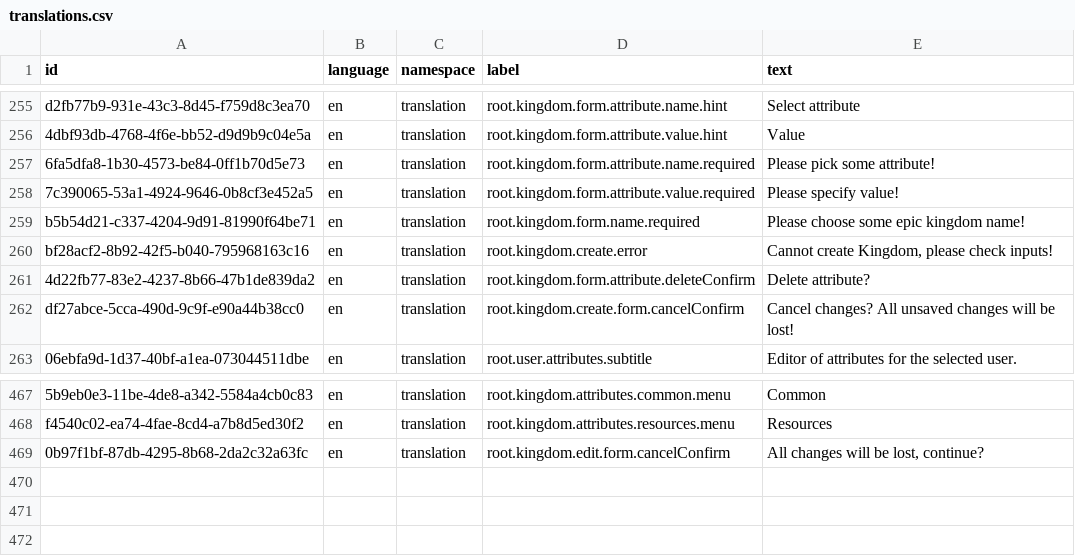
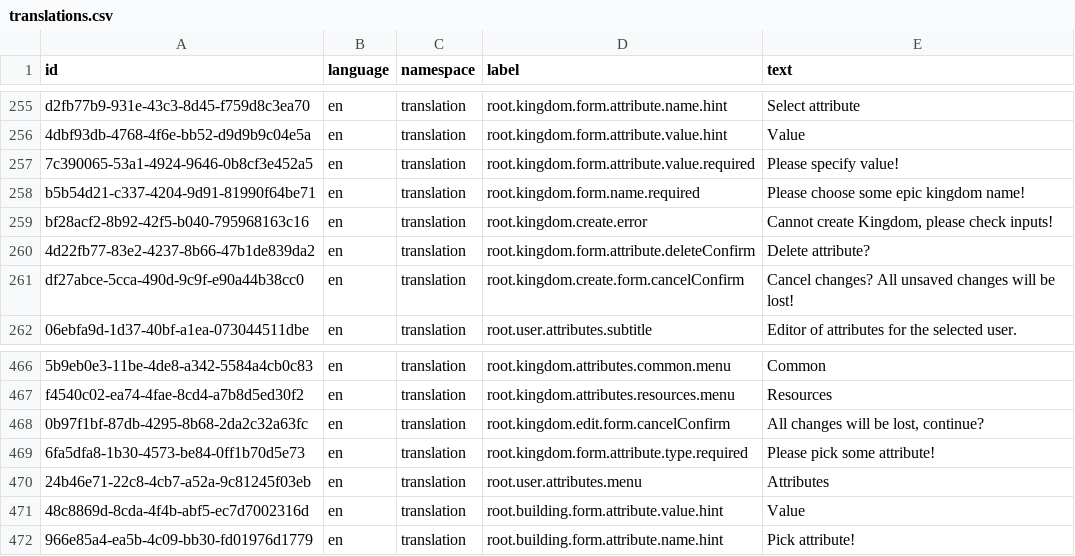
Before and after one commit to marek-hanzal/DeRivean, a CSV file: src/main/resources/upgrade/u2020_11_13/translations.csv, drawn as a sheet; only a part is shown, gaps mark what is left out; removed rows and columns are numbered as before the commit, all else as after; the diff names each change by its address in the sheet, - before the commit and + after, or states it on an @@ line.

Commit message:
Server: Updated building update

```diff
--- a/src/main/resources/upgrade/u2020_11_13/translations.csv
+++ b/src/main/resources/upgrade/u2020_11_13/translations.csv
-row 257: 6fa5dfa8-1b30-4573-be84-0ff1b70d5e73 | en | translation | root.kingdom.form.attribute.name.required | Please pick some attribute!
+row 469: 6fa5dfa8-1b30-4573-be84-0ff1b70d5e73 | en | translation | root.kingdom.form.attribute.type.required | Please pick some attribute!
+row 470: 24b46e71-22c8-4cb7-a52a-9c81245f03eb | en | translation | root.user.attributes.menu | Attributes
+row 471: 48c8869d-8cda-4f4b-abf5-ec7d7002316d | en | translation | root.building.form.attribute.value.hint | Value
+row 472: 966e85a4-ea5b-4c09-bb30-fd01976d1779 | en | translation | root.building.form.attribute.name.hint | Pick attribute!
```
Also changed, not shown: 6 other files.
